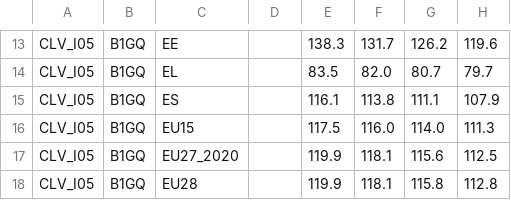
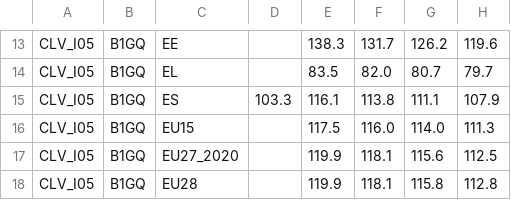
Before and after one commit to Learning-from-the-curve/dashboard-economy, a CSV file: Eurostat_data/GDP_and_main_components.csv, drawn as a sheet; only a part is shown, gaps mark what is left out; the diff names each change by its address in the sheet, - before the commit and + after, or states it on an @@ line.

```diff
--- a/Eurostat_data/GDP_and_main_components.csv
+++ b/Eurostat_data/GDP_and_main_components.csv
-D15: (empty)
+D15: 103.3
```
Also changed, not shown: Eurostat_data/Employmentby_industry.csv, Eurostat_data/Energy_monthly_data.csv, 8 other files.
